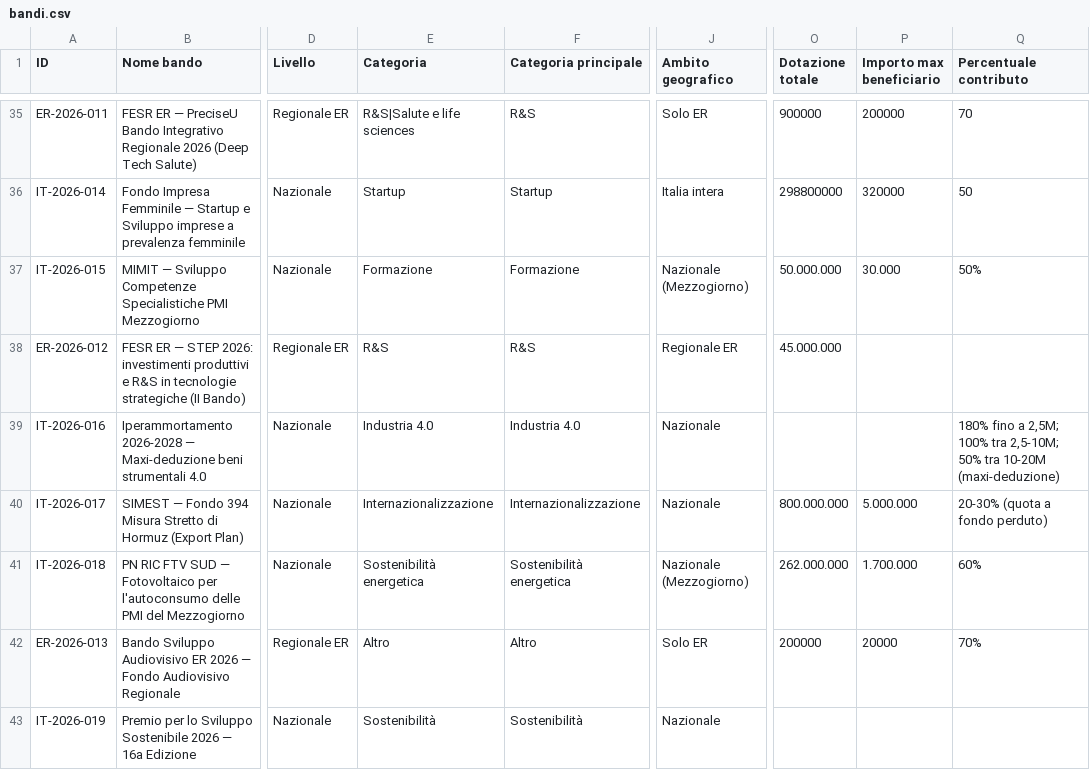
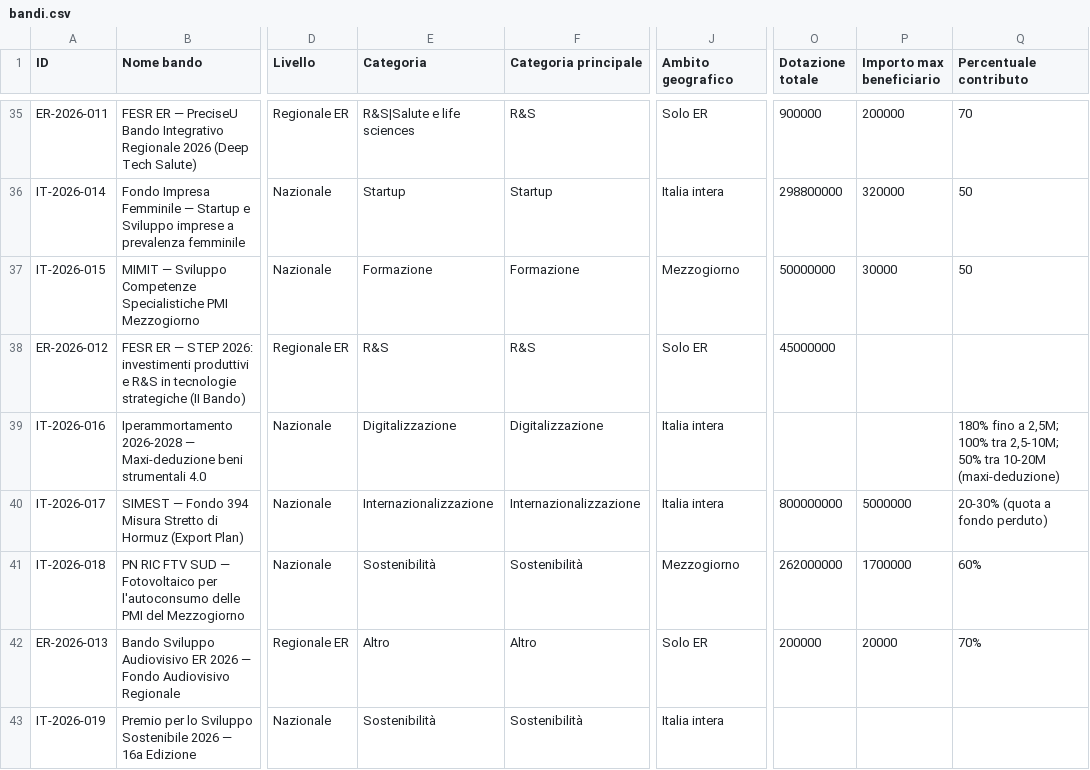
Before and after one commit to dospi22/bandiradar, a CSV file: data/bandi.csv, drawn as a sheet; only a part is shown, gaps mark what is left out; the diff covers the shown part only; the diff names each change by its address in the sheet, - before the commit and + after, or states it on an @@ line.

```diff
--- a/data/bandi.csv
+++ b/data/bandi.csv
-J37 (Ambito geografico): Nazionale (Mezzogiorno)
+J37 (Ambito geografico): Mezzogiorno
-O37 (Dotazione totale): 50.000.000
+O37 (Dotazione totale): 50000000
-P37 (Importo max beneficiario): 30.000
+P37 (Importo max beneficiario): 30000
-Q37 (Percentuale contributo): 50%
+Q37 (Percentuale contributo): 50
-J38 (Ambito geografico): Regionale ER
+J38 (Ambito geografico): Solo ER
-O38 (Dotazione totale): 45.000.000
+O38 (Dotazione totale): 45000000
-E39 (Categoria): Industria 4.0
+E39 (Categoria): Digitalizzazione
-F39 (Categoria principale): Industria 4.0
+F39 (Categoria principale): Digitalizzazione
-J39:J40 (Ambito geografico): Nazionale
+J39:J40 (Ambito geografico): Italia intera
-O40 (Dotazione totale): 800.000.000
+O40 (Dotazione totale): 800000000
-P40 (Importo max beneficiario): 5.000.000
+P40 (Importo max beneficiario): 5000000
-E41 (Categoria): Sostenibilità energetica
+E41 (Categoria): Sostenibilità
-F41 (Categoria principale): Sostenibilità energetica
+F41 (Categoria principale): Sostenibilità
-J41 (Ambito geografico): Nazionale (Mezzogiorno)
+J41 (Ambito geografico): Mezzogiorno
-O41 (Dotazione totale): 262.000.000
+O41 (Dotazione totale): 262000000
-P41 (Importo max beneficiario): 1.700.000
+P41 (Importo max beneficiario): 1700000
-J43 (Ambito geografico): Nazionale
+J43 (Ambito geografico): Italia intera
```
Also changed, not shown: 16 edited cells elsewhere in this file.
